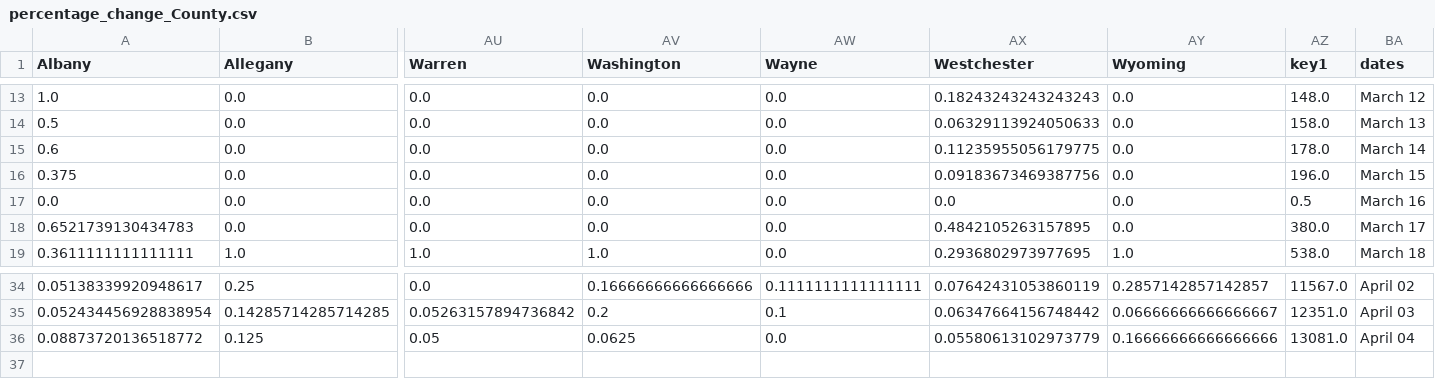
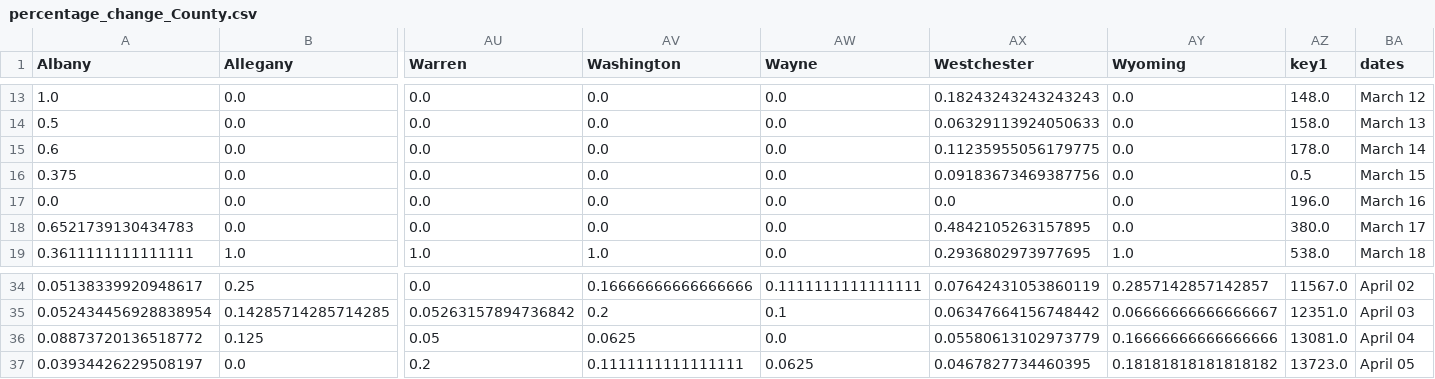
Before and after one commit to LilySu/Covid-19nyc, a CSV file: df_ny/percentage_change_County.csv, drawn as a sheet; only a part is shown, gaps mark what is left out; rows hold the shown columns only; the diff names each change by its address in the sheet, - before the commit and + after, or states it on an @@ line.

```diff
--- a/df_ny/percentage_change_County.csv
+++ b/df_ny/percentage_change_County.csv
-AZ16 (key1): 196.0
+AZ16 (key1): 0.5
-AZ17 (key1): 0.5
+AZ17 (key1): 196.0
+row 37: 0.03934426229508197 | 0.0 | 0.2 | 0.1111111111111111 | 0.0625 | 0.0467827734460395 | 0.18181818181818182 | 13723.0 | April 05
```
Also changed, not shown: df_ny/county_table_today.csv, df_ny/diff_from_day_before_County.csv, 7 other files.
